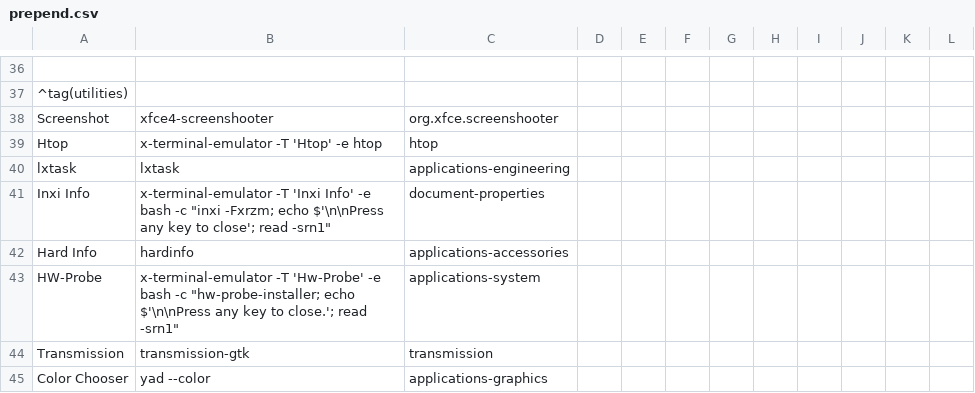
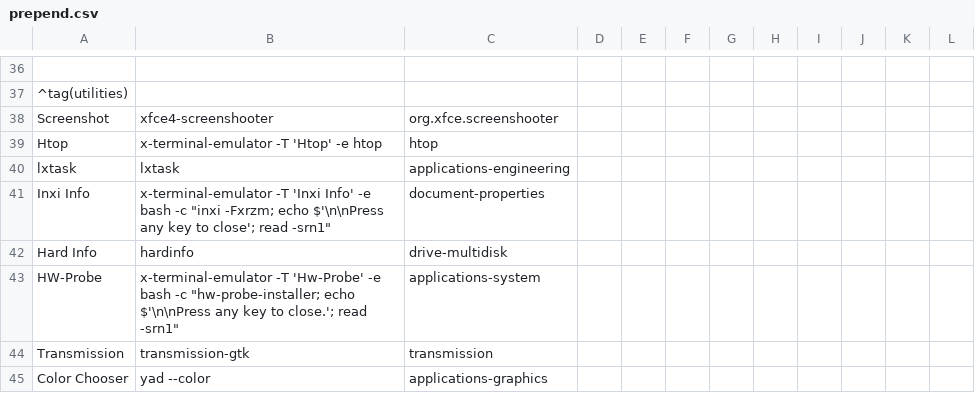
Before and after one commit to sleekmason/Lilidog-Bookworm, a CSV file: config/includes.chroot_after_packages/etc/skel/.config/jgmenu/prepend.csv, drawn as a sheet; only a part is shown, gaps mark what is left out.

```diff
--- a/config/includes.chroot_after_packages/etc/skel/.config/jgmenu/prepend.csv
+++ b/config/includes.chroot_after_packages/etc/skel/.config/jgmenu/prepend.csv
@@ -41,3 +41,3 @@ lxtask,             lxtask,                           applications-engineering
 Inxi Info,          x-terminal-emulator -T 'Inxi Info' -e bash -c "inxi -Fxrzm; echo $'\n\nPress any key to close'; read -srn1",   document-properties
-Hard Info,          hardinfo,                         applications-accessories
+Hard Info,          hardinfo,                         drive-multidisk
 HW-Probe,           x-terminal-emulator -T 'Hw-Probe' -e bash -c "hw-probe-installer; echo $'\n\nPress any key to close.'; read -srn1",  applications-system
```
Also changed, not shown: 1 other file.
